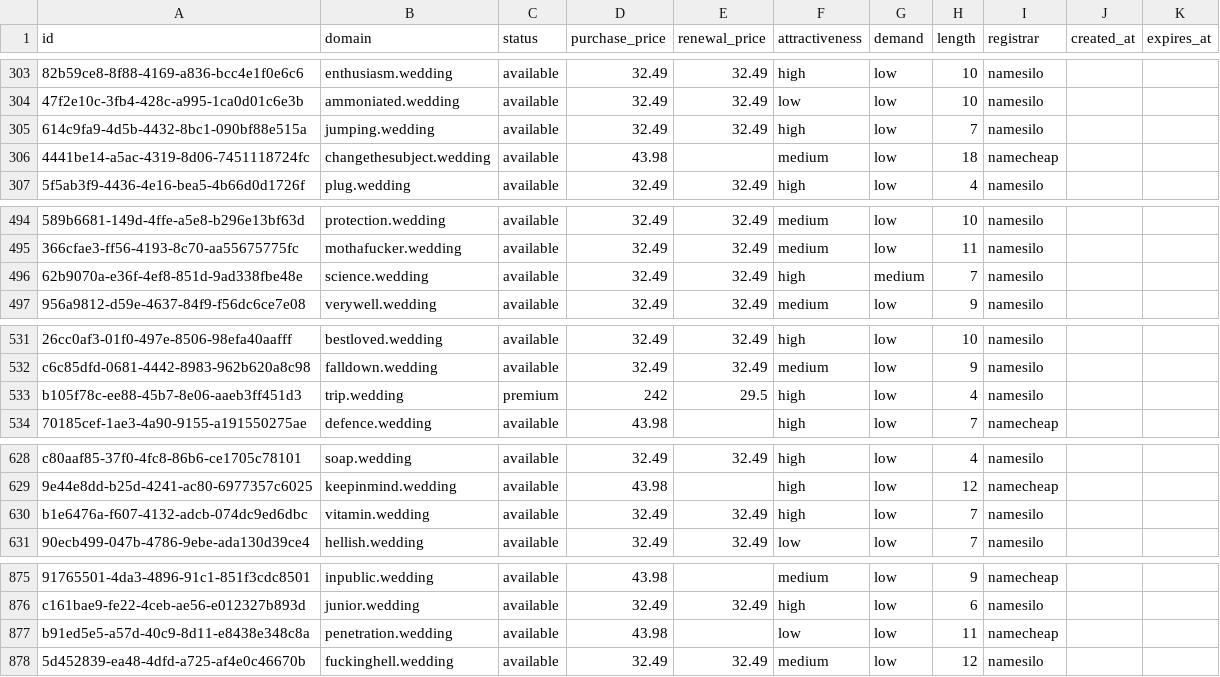
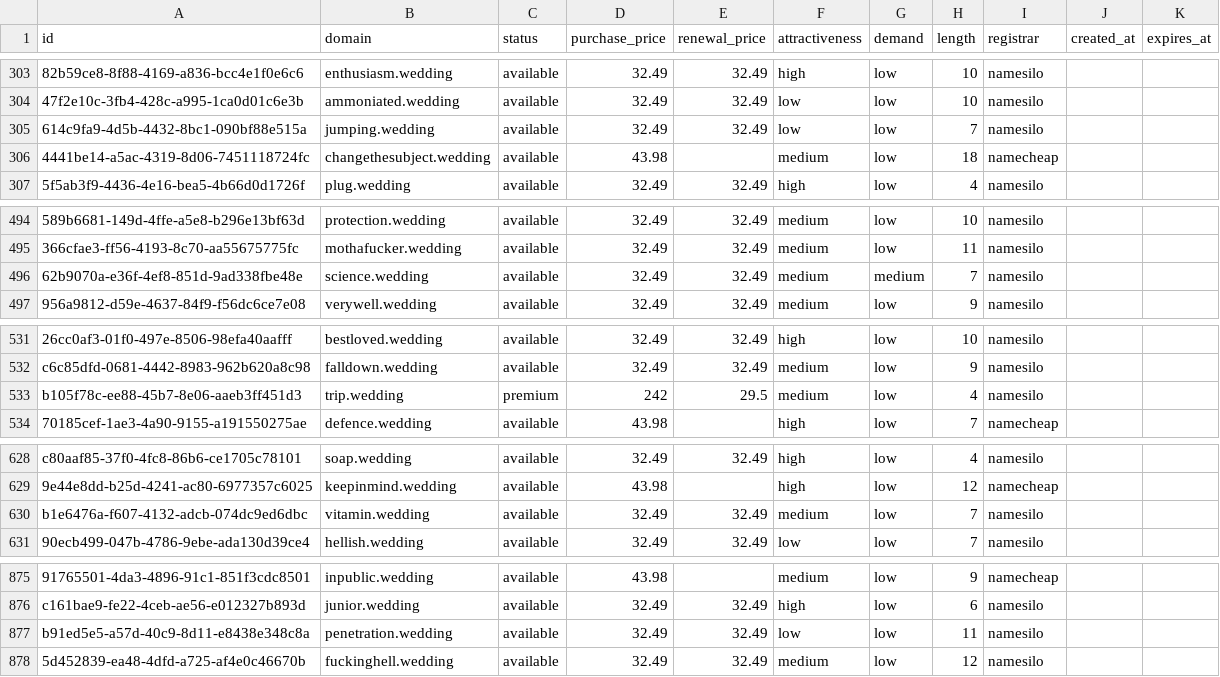
Before and after one commit to UniqueDomains/wedding-oneword-domains, a CSV file: wedding.csv, drawn as a sheet; only a part is shown, gaps mark what is left out; the diff covers the shown part only; the diff names each change by its address in the sheet, - before the commit and + after, or states it on an @@ line.

Commit message:
Domains update

```diff
--- a/wedding.csv
+++ b/wedding.csv
-F305 (attractiveness): high
+F305 (attractiveness): low
-F496 (attractiveness): high
+F496 (attractiveness): medium
-F533 (attractiveness): high
+F533 (attractiveness): medium
-F630 (attractiveness): high
+F630 (attractiveness): medium
-D877 (purchase_price): 43.98
+D877 (purchase_price): 32.49
-E877 (renewal_price): (empty)
+E877 (renewal_price): 32.49
-I877 (registrar): namecheap
+I877 (registrar): namesilo
```
Also changed, not shown: 1 edited cell elsewhere in this file, 4 other files.
